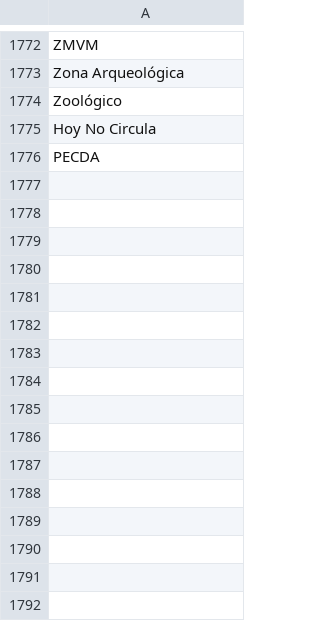
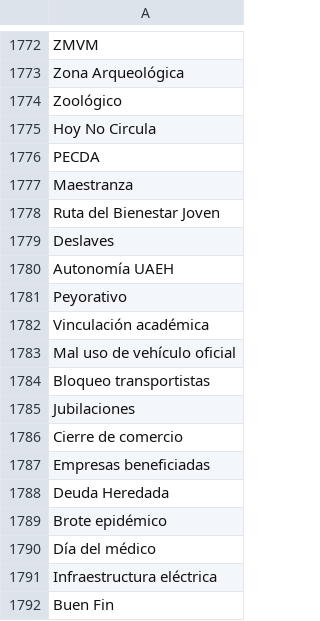
Before and after one commit to thelonious9/captura-portadas, a CSV file: Tema.csv, drawn as a sheet; only a part is shown, gaps mark what is left out.

Commit message:
Actualización de temas

```diff
--- a/Tema.csv
+++ b/Tema.csv
@@ -1776 +1776,17 @@ Hoy No Circula
 PECDA
+Maestranza
+Ruta del Bienestar Joven
+Deslaves
+Autonomía UAEH
+Peyorativo
+Vinculación académica
+Mal uso de vehículo oficial
+Bloqueo transportistas
+Jubilaciones
+Cierre de comercio
+Empresas beneficiadas
+Deuda Heredada
+Brote epidémico
+Día del médico
+Infraestructura eléctrica
+Buen Fin
```
